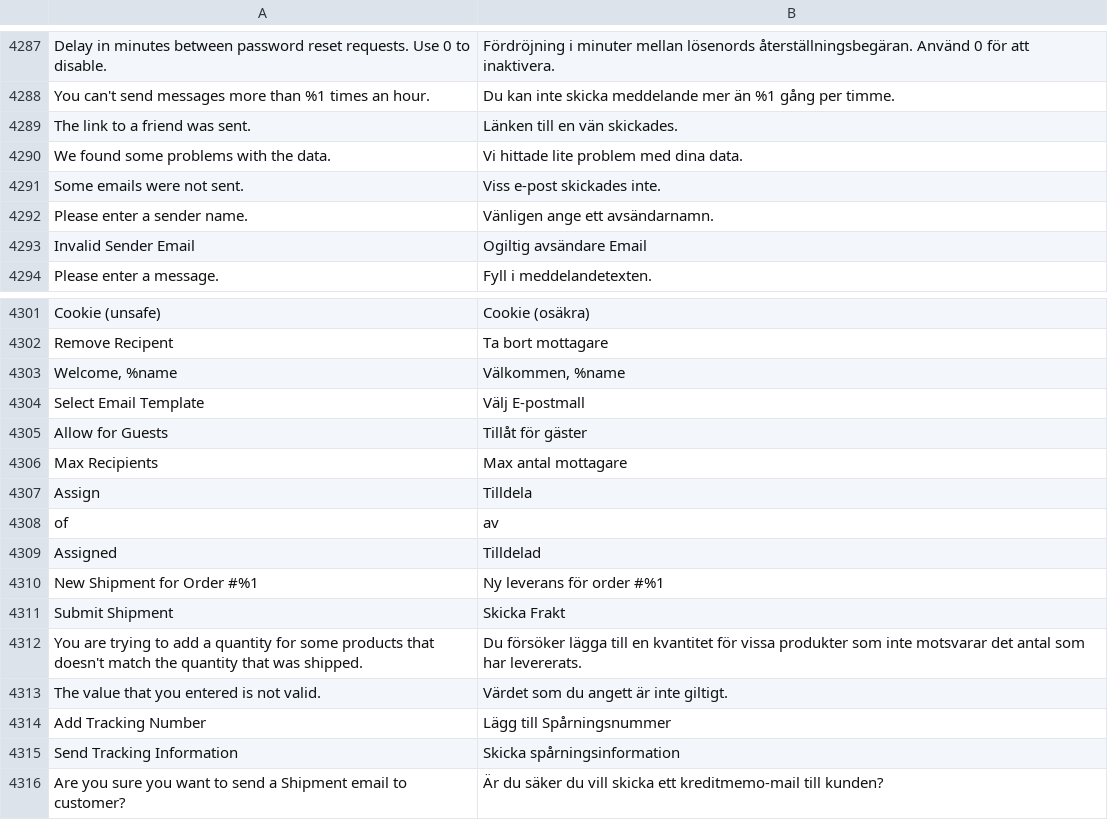
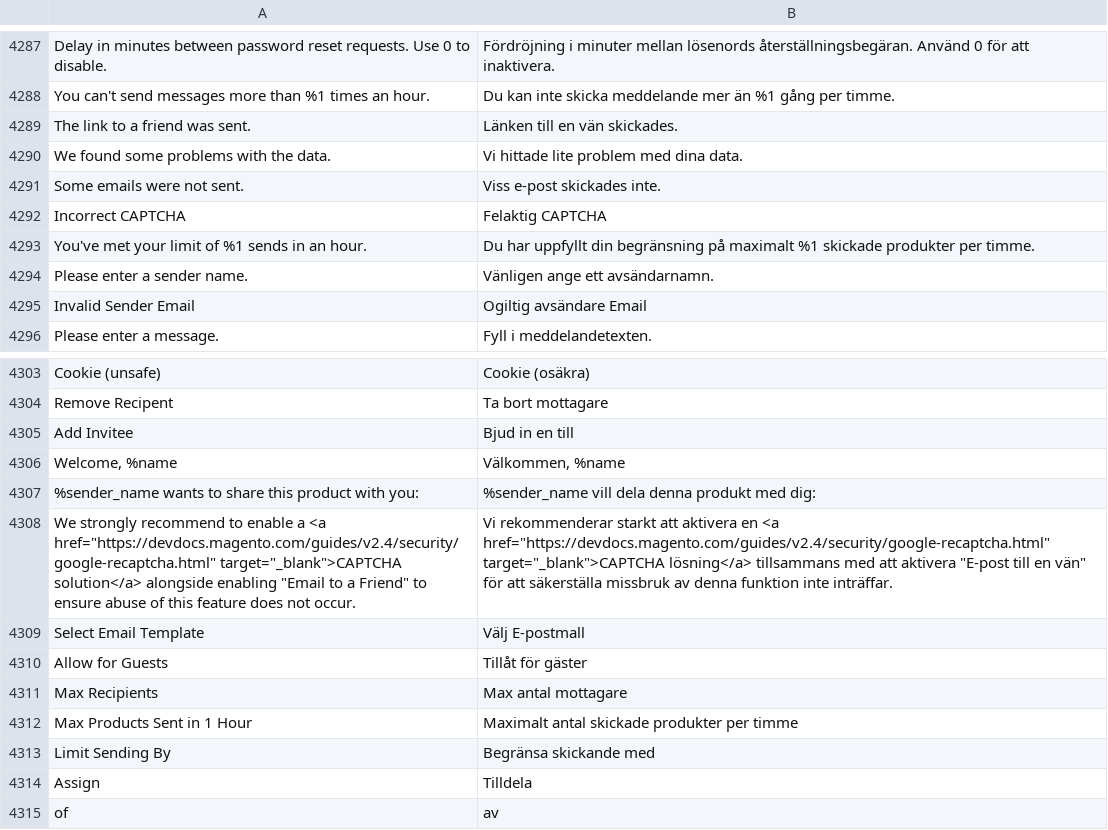
Before and after one commit to magento-l10n/language-sv_SE, a CSV file: sv_SE.csv, drawn as a sheet; only a part is shown, gaps mark what is left out; the shorter side is filled out with more unchanged rows; the diff names each change by its address in the sheet, - before the commit and + after, or states it on an @@ line.

Commit message:
Updating translations from Crowdin.

```diff
--- a/sv_SE.csv
+++ b/sv_SE.csv
+row 4292: Incorrect CAPTCHA | Felaktig CAPTCHA
+row 4293: You've met your limit of %1 sends in an hour. | Du har uppfyllt din begränsning på maximalt %1 skickade produkter per timme.
+row 4305: Add Invitee | Bjud in en till
+row 4307: %sender_name wants to share this product with you: | %sender_name vill dela denna produkt med dig:
+row 4308: We strongly recommend to enable a <a href="https://devdocs.magento.com/guides/v2.4/security/google-recaptcha.html" target="_blank">CAPTCHA solution</a> alongside enabling "Email to a Friend" to ensure abuse of this feature does not occur. | Vi rekommenderar starkt att aktivera en <a href="https://devdocs.magento.com/guides/v2.4/security/google-recaptcha.html" target="_blank">CAPTCHA lösning</a> tillsammans med att aktivera "E-post till en vän" för att säkerställa missbruk av denna funktion inte inträffar.
+row 4312: Max Products Sent in 1 Hour | Maximalt antal skickade produkter per timme
+row 4313: Limit Sending By | Begränsa skickande med
```
Also changed, not shown: 1 other file.
